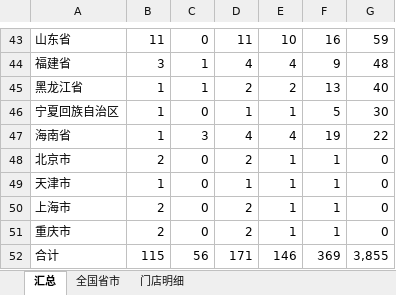
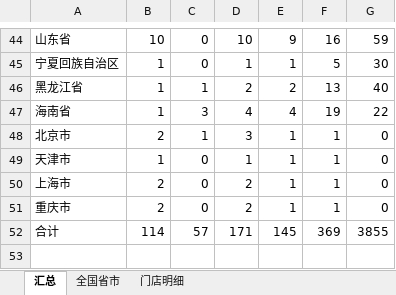
Before and after one commit to kaisonlau8/m-hero-store-map, an Excel workbook: data/source/售后网点省市覆盖.xlsx, sheet 汇总, drawn as a sheet; only a part is shown, gaps mark what is left out; values as stored, in another font and other column widths than the file's, no cell formats; addresses are those after the commit; the diff covers the shown part only; the diff names each change by its address in the sheet, - before the commit and + after, or states it on an @@ line.

```diff
--- a/data/source/售后网点省市覆盖.xlsx (sheet 汇总)
+++ b/data/source/售后网点省市覆盖.xlsx (sheet 汇总)
-B44: 11
+B44: 10
-D44: 11
+D44: 10
-E44: 10
+E44: 9
@@ row 44 moved to row 39: 福建省 @@
@@ row 46 moved to row 45: 宁夏回族自治区 @@
-C48: 0
+C48: 1
-D48: 2
+D48: 3
-B52: 115
+B52: 114
-C52: 56
+C52: 57
-E52: 146
+E52: 145
-G52: 3,855
+G52: 3855
```
Also changed, not shown: 8 added rows, 8 removed rows, 8 moved rows, 16 edited cells and merged cells elsewhere in this sheet, sheet 门店明细, sheet 全国省市, cell formats, 20 other files.
